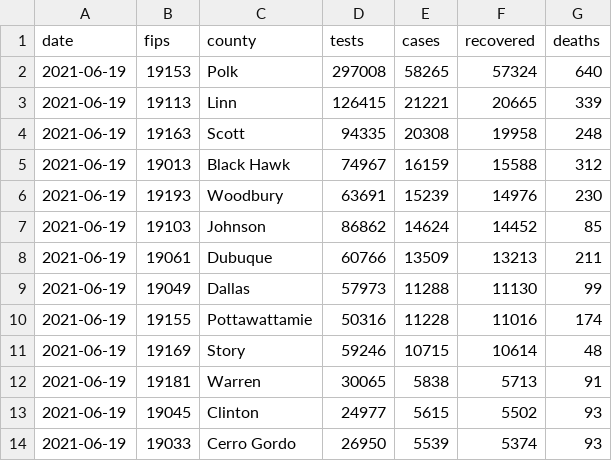
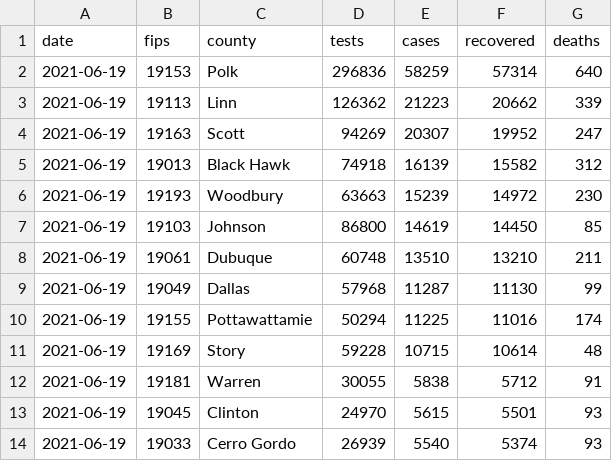
Before and after one commit to ijlyttle/covidIowa, a CSV file: workflow/data/02-scrape-idph/access-2021-06-19.csv, drawn as a sheet; only a part is shown; the diff covers the shown part only.

```diff
--- a/workflow/data/02-scrape-idph/access-2021-06-19.csv
+++ b/workflow/data/02-scrape-idph/access-2021-06-19.csv
@@ -1,14 +1,14 @@
 date,fips,county,tests,cases,recovered,deaths
-2021-06-19,19153,Polk,297008,58265,57324,640
-2021-06-19,19113,Linn,126415,21221,20665,339
-2021-06-19,19163,Scott,94335,20308,19958,248
-2021-06-19,19013,Black Hawk,74967,16159,15588,312
-2021-06-19,19193,Woodbury,63691,15239,14976,230
-2021-06-19,19103,Johnson,86862,14624,14452,85
-2021-06-19,19061,Dubuque,60766,13509,13213,211
-2021-06-19,19049,Dallas,57973,11288,11130,99
-2021-06-19,19155,Pottawattamie,50316,11228,11016,174
-2021-06-19,19169,Story,59246,10715,10614,48
-2021-06-19,19181,Warren,30065,5838,5713,91
-2021-06-19,19045,Clinton,24977,5615,5502,93
-2021-06-19,19033,Cerro Gordo,26950,5539,5374,93
+2021-06-19,19153,Polk,296836,58259,57314,640
+2021-06-19,19113,Linn,126362,21223,20662,339
+2021-06-19,19163,Scott,94269,20307,19952,247
+2021-06-19,19013,Black Hawk,74918,16139,15582,312
+2021-06-19,19193,Woodbury,63663,15239,14972,230
+2021-06-19,19103,Johnson,86800,14619,14450,85
+2021-06-19,19061,Dubuque,60748,13510,13210,211
+2021-06-19,19049,Dallas,57968,11287,11130,99
+2021-06-19,19155,Pottawattamie,50294,11225,11016,174
+2021-06-19,19169,Story,59228,10715,10614,48
+2021-06-19,19181,Warren,30055,5838,5712,91
+2021-06-19,19045,Clinton,24970,5615,5501,93
+2021-06-19,19033,Cerro Gordo,26939,5540,5374,93
```
Also changed, not shown: 149 edited cells elsewhere in this file, workflow/data/04-explore/iowa_cases_week.csv, workflow/data/99-publish/iowa_cases_week.csv, 20 other files.
